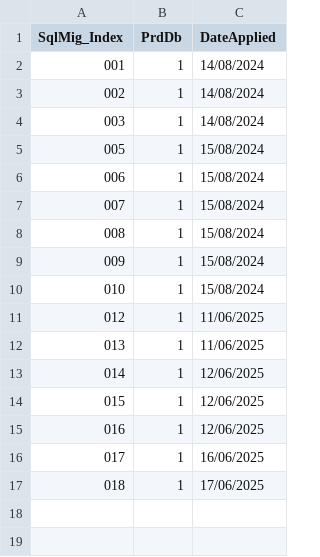
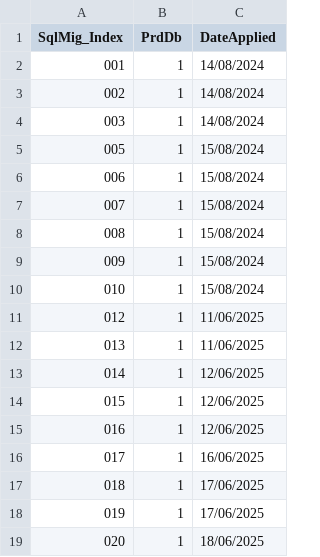
Before and after one commit to CheckMadeLtd/CheckMade, a CSV file: Src/CheckMade.DevOps/scripts/sql/seeding/sql_real_seeding_tracker.csv, drawn as a sheet.

Commit message:
Update tracker

```diff
--- a/Src/CheckMade.DevOps/scripts/sql/seeding/sql_real_seeding_tracker.csv
+++ b/Src/CheckMade.DevOps/scripts/sql/seeding/sql_real_seeding_tracker.csv
@@ -17 +17,3 @@ SqlMig_Index;PrdDb;DateApplied
 018;1;17/06/2025
+019;1;17/06/2025
+020;1;18/06/2025
```
